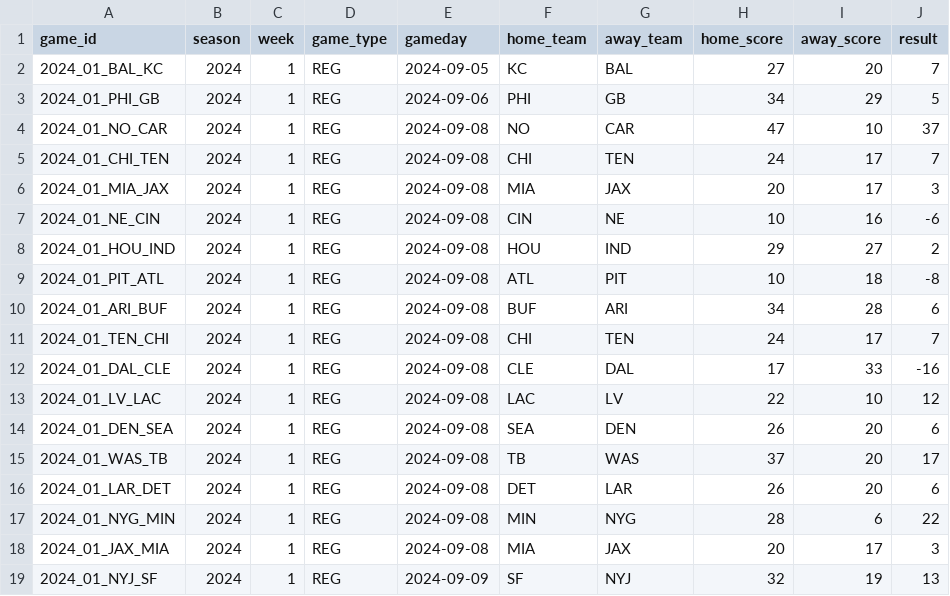
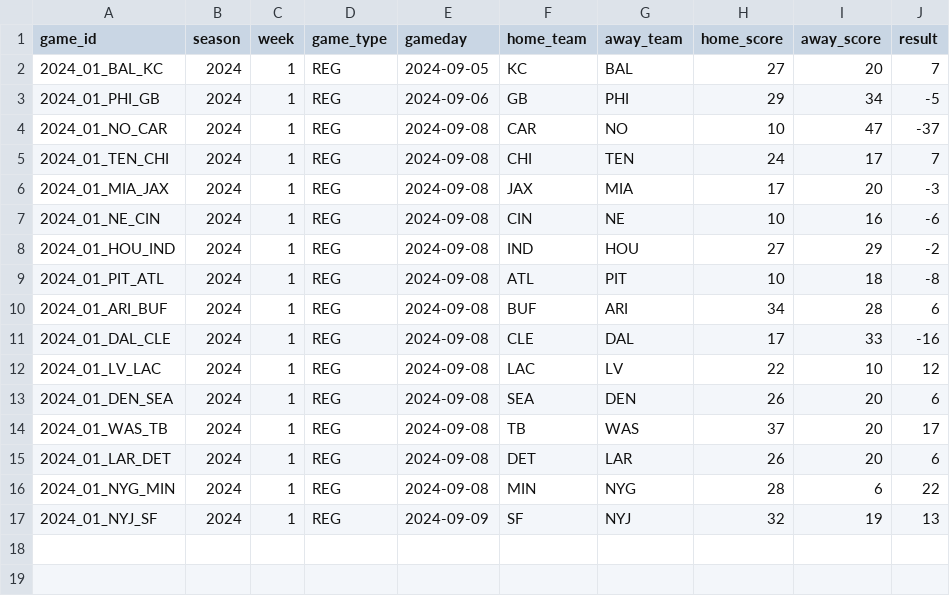
Before and after one commit to woodywu226/GridironIQ, a CSV file: data/sample/2024_week1_games.csv, drawn as a sheet.

Commit message:
Correct NFL Week 1 sample game IDs and home-away fields

```diff
--- a/data/sample/2024_week1_games.csv
+++ b/data/sample/2024_week1_games.csv
@@ -2,11 +2,10 @@ game_id,season,week,game_type,gameday,home_team,away_team,home_score,away_score,
 2024_01_BAL_KC,2024,1,REG,2024-09-05,KC,BAL,27,20,7
-2024_01_PHI_GB,2024,1,REG,2024-09-06,PHI,GB,34,29,5
-2024_01_NO_CAR,2024,1,REG,2024-09-08,NO,CAR,47,10,37
-2024_01_CHI_TEN,2024,1,REG,2024-09-08,CHI,TEN,24,17,7
-2024_01_MIA_JAX,2024,1,REG,2024-09-08,MIA,JAX,20,17,3
+2024_01_PHI_GB,2024,1,REG,2024-09-06,GB,PHI,29,34,-5
+2024_01_NO_CAR,2024,1,REG,2024-09-08,CAR,NO,10,47,-37
+2024_01_TEN_CHI,2024,1,REG,2024-09-08,CHI,TEN,24,17,7
+2024_01_MIA_JAX,2024,1,REG,2024-09-08,JAX,MIA,17,20,-3
 2024_01_NE_CIN,2024,1,REG,2024-09-08,CIN,NE,10,16,-6
-2024_01_HOU_IND,2024,1,REG,2024-09-08,HOU,IND,29,27,2
+2024_01_HOU_IND,2024,1,REG,2024-09-08,IND,HOU,27,29,-2
 2024_01_PIT_ATL,2024,1,REG,2024-09-08,ATL,PIT,10,18,-8
 2024_01_ARI_BUF,2024,1,REG,2024-09-08,BUF,ARI,34,28,6
-2024_01_TEN_CHI,2024,1,REG,2024-09-08,CHI,TEN,24,17,7
 2024_01_DAL_CLE,2024,1,REG,2024-09-08,CLE,DAL,17,33,-16
@@ -17,3 +16,2 @@ game_id,season,week,game_type,gameday,home_team,away_team,home_score,away_score,
 2024_01_NYG_MIN,2024,1,REG,2024-09-08,MIN,NYG,28,6,22
-2024_01_JAX_MIA,2024,1,REG,2024-09-08,MIA,JAX,20,17,3
 2024_01_NYJ_SF,2024,1,REG,2024-09-09,SF,NYJ,32,19,13
```
